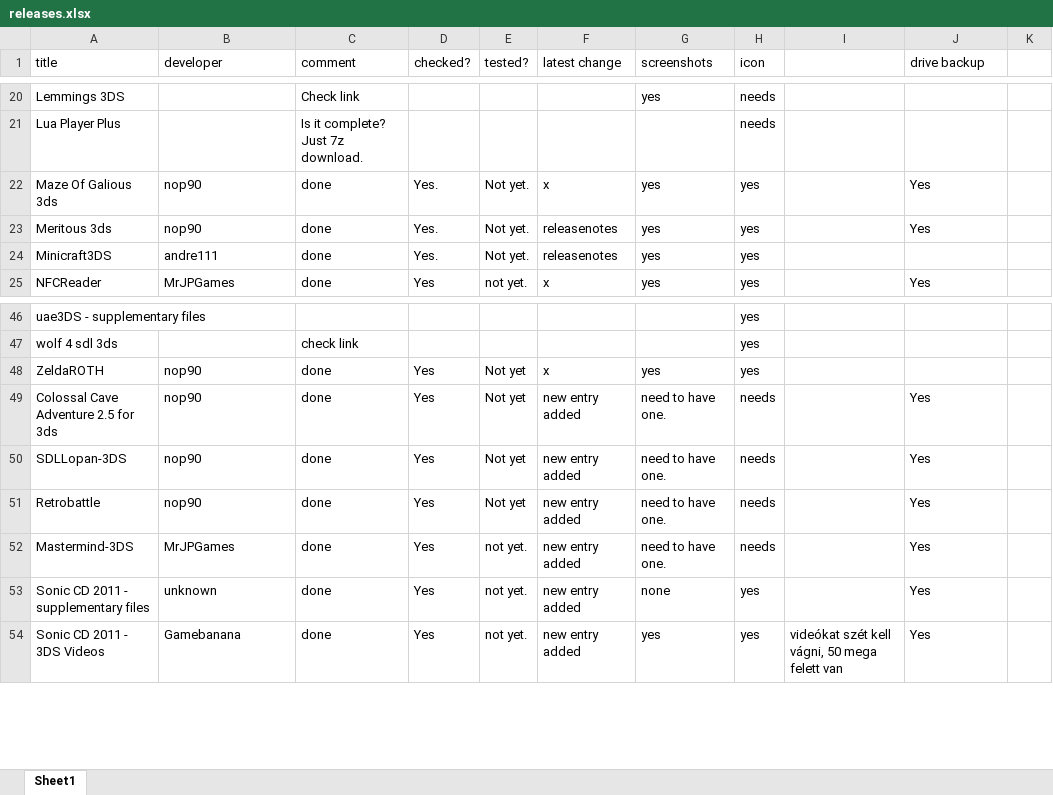
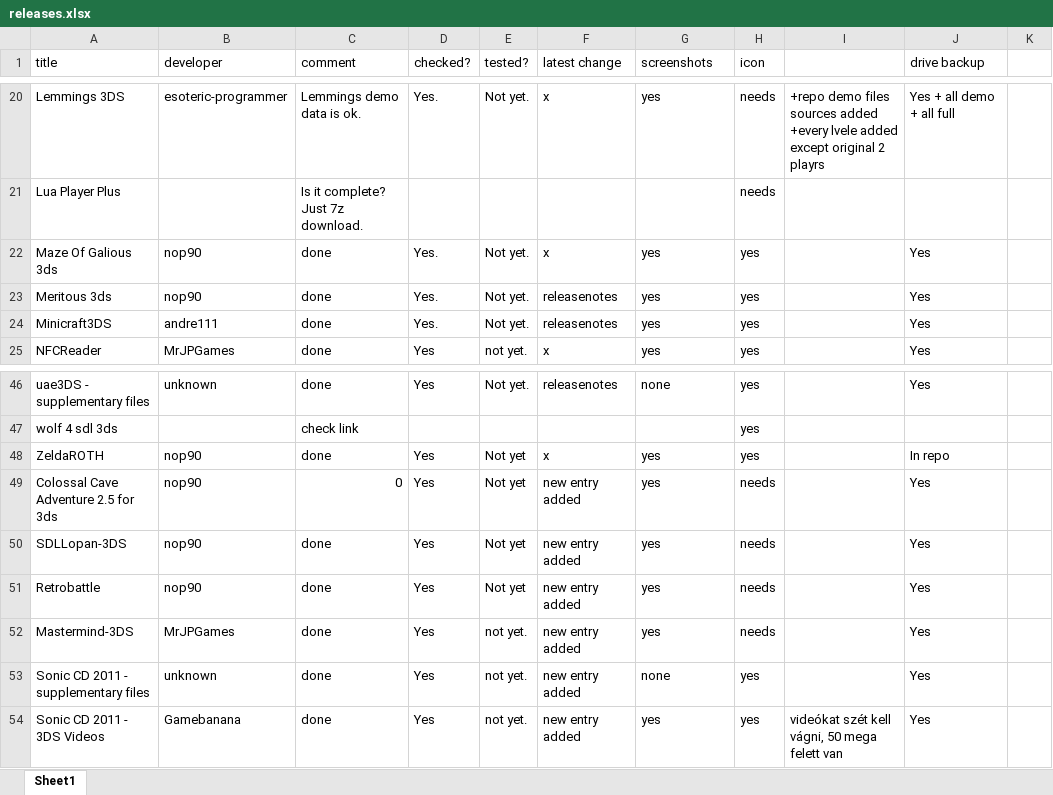
Before and after one commit to vargaviktor/3dsalt, an Excel workbook: releases.xlsx, sheet Sheet1, drawn as a sheet; only a part is shown, gaps mark what is left out; values as stored, in another font and other column widths than the file's, no cell formats; ↵ is a line break in a cell; the diff covers the shown part only; the diff names each change by its address in the sheet, - before the commit and + after, or states it on an @@ line.

```diff
--- a/releases.xlsx (sheet Sheet1)
+++ b/releases.xlsx (sheet Sheet1)
-B20 (developer): (empty)
+B20 (developer): esoteric-programmer
-C20 (comment): Check link
+C20 (comment): Lemmings demo data is ok.
-D20 (checked?): (empty)
+D20 (checked?): Yes.
-E20 (tested?): (empty)
+E20 (tested?): Not yet.
-F20 (latest change): (empty)
+F20 (latest change): x
-I20: (empty)
+I20: +repo demo files sources added ↵ +every lvele added except original 2 playrs
-J20 (drive backup): (empty)
+J20 (drive backup): Yes + all demo + all full
-J24 (drive backup): (empty)
+J24 (drive backup): Yes
-B46 (developer): (empty)
+B46 (developer): unknown
-C46 (comment): (empty)
+C46 (comment): done
-D46 (checked?): (empty)
+D46 (checked?): Yes
-E46 (tested?): (empty)
+E46 (tested?): Not yet.
-F46 (latest change): (empty)
+F46 (latest change): releasenotes
-G46 (screenshots): (empty)
+G46 (screenshots): none
-J46 (drive backup): (empty)
+J46 (drive backup): Yes
-J48 (drive backup): (empty)
+J48 (drive backup): In repo
-C49 (comment): done
+C49 (comment): 0
-G49:G52 (screenshots): need to have one.
+G49:G52 (screenshots): yes
```
Also changed, not shown: 1 added row and 66 edited cells elsewhere in this sheet, cell formats, 11 other files.
